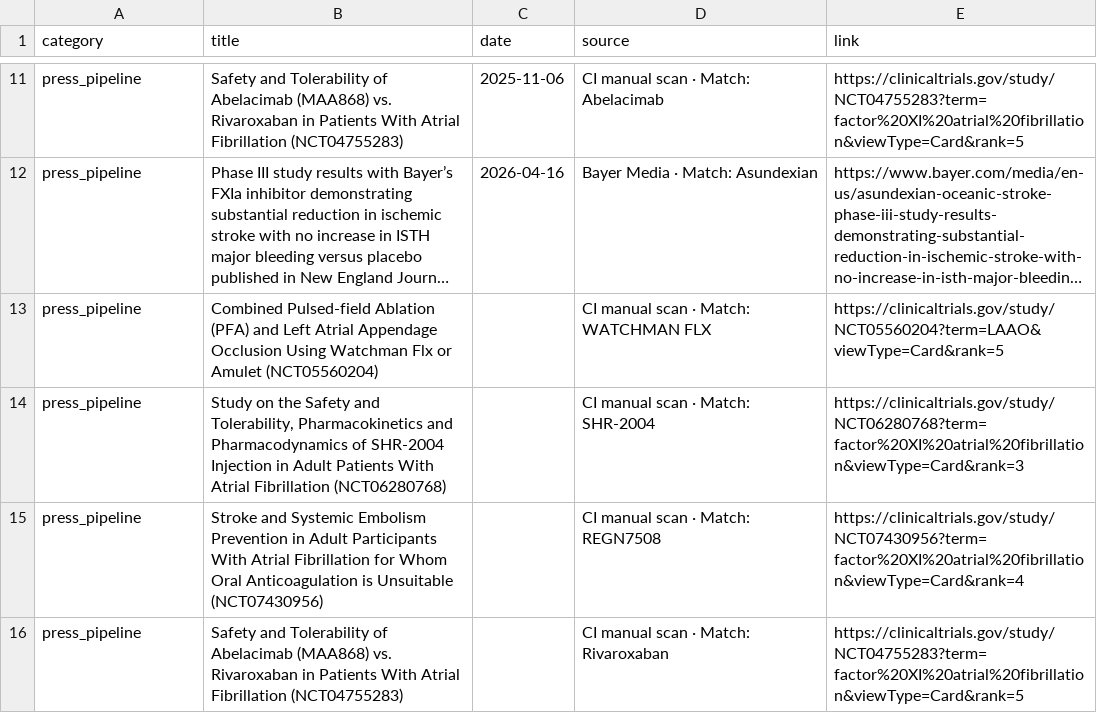
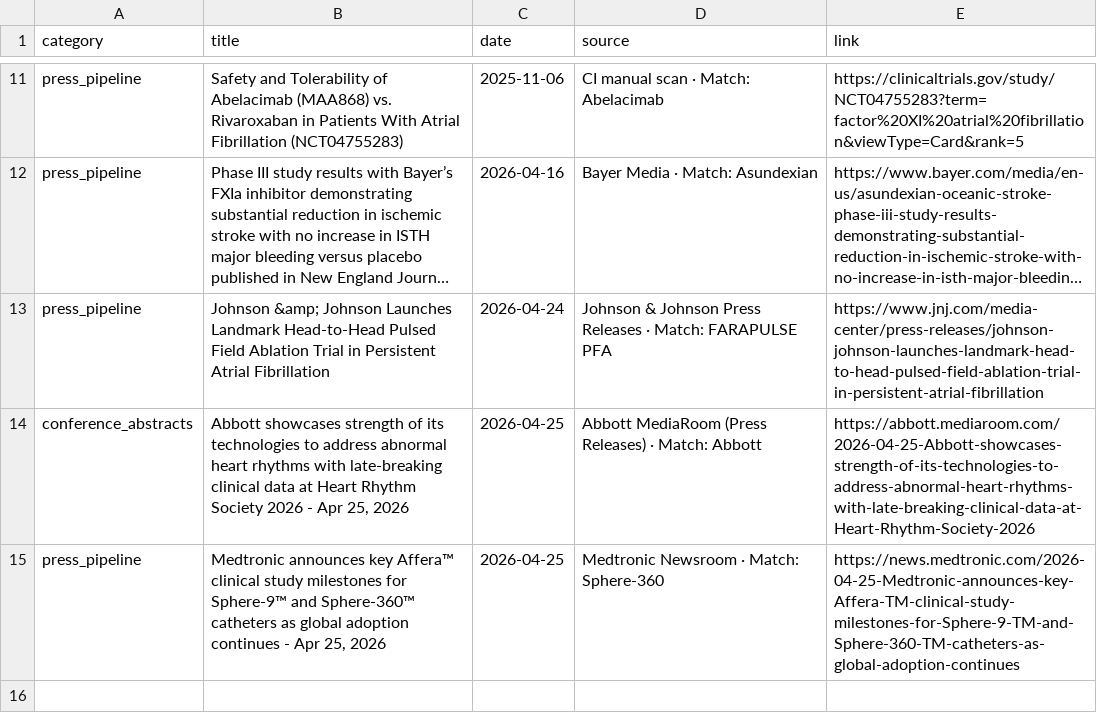
Before and after one commit to rubioisabel134-ai/Afib-dashboard, a CSV file: data/weekly_updates.csv, drawn as a sheet; only a part is shown, gaps mark what is left out; long unchanged cells end in …; removed rows and columns are numbered as before the commit, all else as after; the diff names each change by its address in the sheet, - before the commit and + after, or states it on an @@ line.

Commit message:
Refine AFib news matching and refresh dashboard data

```diff
--- a/data/weekly_updates.csv
+++ b/data/weekly_updates.csv
-B13 (title): Combined Pulsed-field Ablation (PFA) and Left Atrial Appendage Occlusion Using Watchman Flx or Amulet (NCT05560204)
+B13 (title): Johnson &amp; Johnson Launches Landmark Head-to-Head Pulsed Field Ablation Trial in Persistent Atrial Fibrillation
-C13 (date): (empty)
+C13 (date): 2026-04-24
-D13 (source): CI manual scan · Match: WATCHMAN FLX
+D13 (source): Johnson & Johnson Press Releases · Match: FARAPULSE PFA
-E13 (link): https://clinicaltrials.gov/study/NCT05560204?term=LAAO&viewType=Card&rank=5
+E13 (link): https://www.jnj.com/media-center/press-releases/johnson-johnson-launches-landmark-head-to-head-pulsed-field-ablation-trial-in-persistent-atrial-fibrillation
+row 14: conference_abstracts | Abbott showcases strength of its technologies to address abnormal heart rhythms with late-breaking clinical data at Heart Rhythm Society 2026 - Apr 25, 2026 | 2026-04-25 | Abbott MediaRoom (Press Releases) · Match: Abbott | https://abbott.mediaroom.com/2026-04-25-Abbott-showcases-strength-of-its-technologies-to-address-abnormal-heart-rhythms-with-late-breaking-clinical-data-at-Heart-Rhythm-Society-2026
-B15 (title): Study on the Safety and Tolerability, Pharmacokinetics and Pharmacodynamics of SHR-2004 Injection in Adult Patients With Atrial Fibrillation (NCT06280768)
+B15 (title): Medtronic announces key Affera™ clinical study milestones for Sphere-9™ and Sphere-360™ catheters as global adoption continues - Apr 25, 2026
-C15 (date): (empty)
+C15 (date): 2026-04-25
-D15 (source): CI manual scan · Match: SHR-2004
+D15 (source): Medtronic Newsroom · Match: Sphere-360
-E15 (link): https://clinicaltrials.gov/study/NCT06280768?term=factor%20XI%20atrial%20fibrillation&viewType=Card&rank=3
+E15 (link): https://news.medtronic.com/2026-04-25-Medtronic-announces-key-Affera-TM-clinical-study-milestones-for-Sphere-9-TM-and-Sphere-360-TM-catheters-as-global-adoption-continues
-row 15: press_pipeline | Stroke and Systemic Embolism Prevention in Adult Participants With Atrial Fibrillation for Whom Oral Anticoagulation is Unsuitable (NCT07430956) |  | CI manual scan · Match: REGN7508 | https://clinicaltrials.gov/study/NCT07430956?term=factor%20XI%20atrial%20fibrillation&viewType=Card&rank=4
-row 16: press_pipeline | Safety and Tolerability of Abelacimab (MAA868) vs. Rivaroxaban in Patients With Atrial Fibrillation (NCT04755283) |  | CI manual scan · Match: Rivaroxaban | https://clinicaltrials.gov/study/NCT04755283?term=factor%20XI%20atrial%20fibrillation&viewType=Card&rank=5
```
Also changed, not shown: 8 other files.
